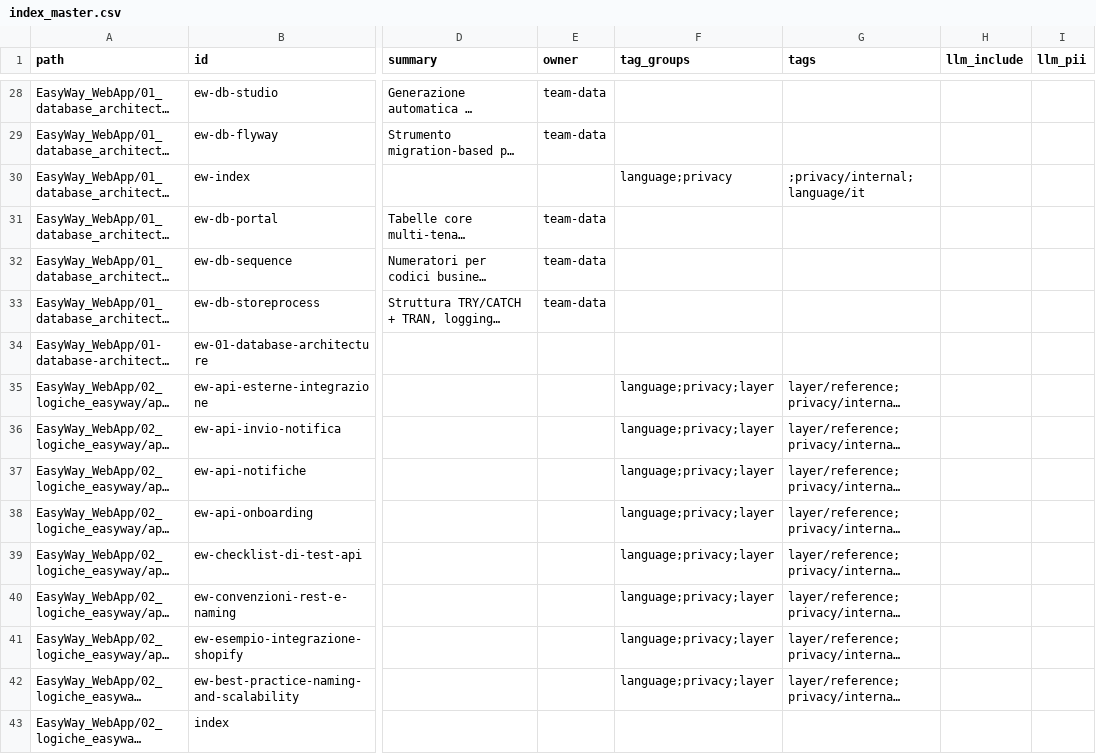
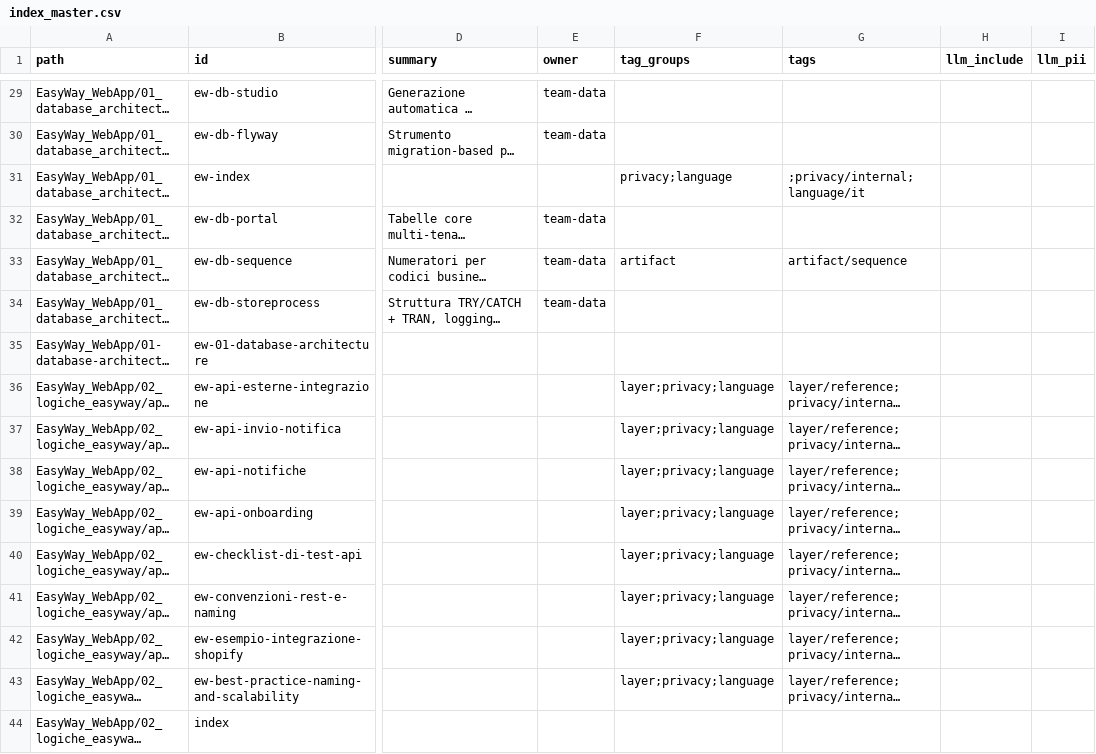
Before and after one commit to belvisogi/EasyWayDataPortal, a CSV file: Wiki/EasyWayData.wiki/index_master.csv, drawn as a sheet; only a part is shown, gaps mark what is left out; long unchanged cells end in …; addresses are those after the commit; the diff covers the shown part only; the diff names each change by its address in the sheet, - before the commit and + after, or states it on an @@ line.

```diff
--- a/Wiki/EasyWayData.wiki/index_master.csv
+++ b/Wiki/EasyWayData.wiki/index_master.csv
-F31 (tag_groups): language;privacy
+F31 (tag_groups): privacy;language
-F33 (tag_groups): (empty)
+F33 (tag_groups): artifact
-G33 (tags): (empty)
+G33 (tags): artifact/sequence
-F36:F43 (tag_groups): language;privacy;layer
+F36:F43 (tag_groups): layer;privacy;language
```
Also changed, not shown: 1 added row and 72 edited cells elsewhere in this file, 38 other files.
